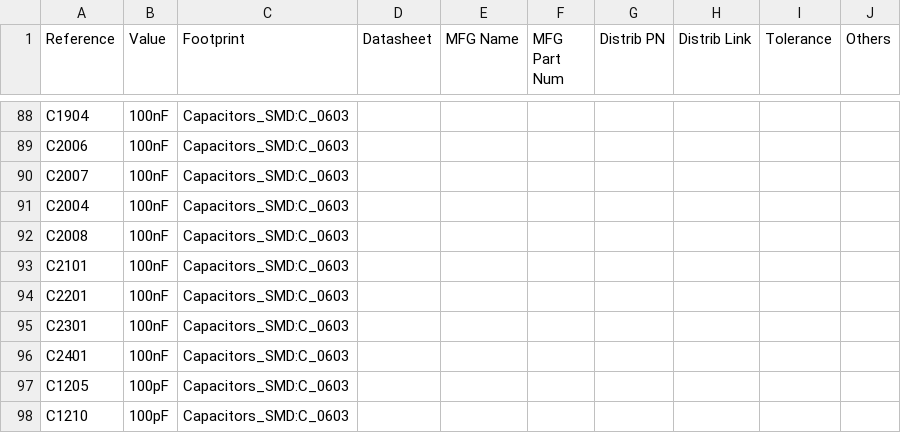
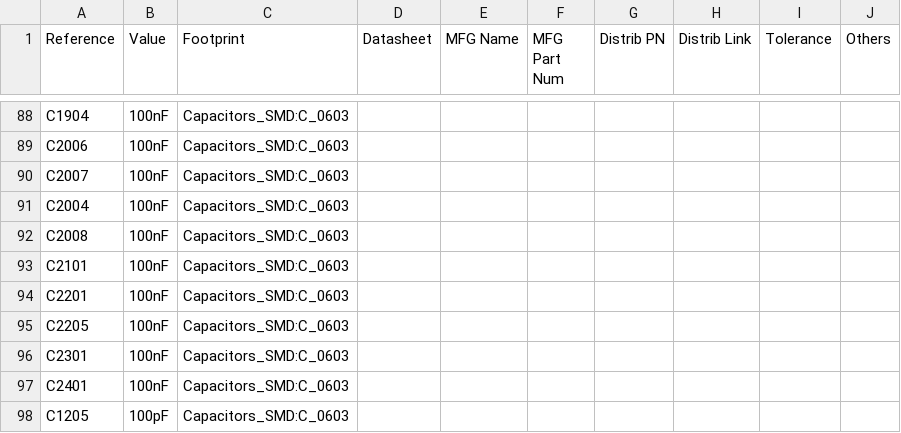
Before and after one commit to gralco/dvk-mx8m-bsb, a CSV file: BoM/dvk-mx8m-bsb_bom.csv, drawn as a sheet; only a part is shown, gaps mark what is left out; the shorter side is filled out with more unchanged rows; the diff covers the shown part only; the diff names each change by its address in the sheet, - before the commit and + after, or states it on an @@ line.

```diff
--- a/BoM/dvk-mx8m-bsb_bom.csv
+++ b/BoM/dvk-mx8m-bsb_bom.csv
+row 95: C2205 | 100nF | Capacitors_SMD:C_0603
```
Also changed, not shown: 3 added rows, 1 removed row and 4 edited cells elsewhere in this file, 29 other files.
